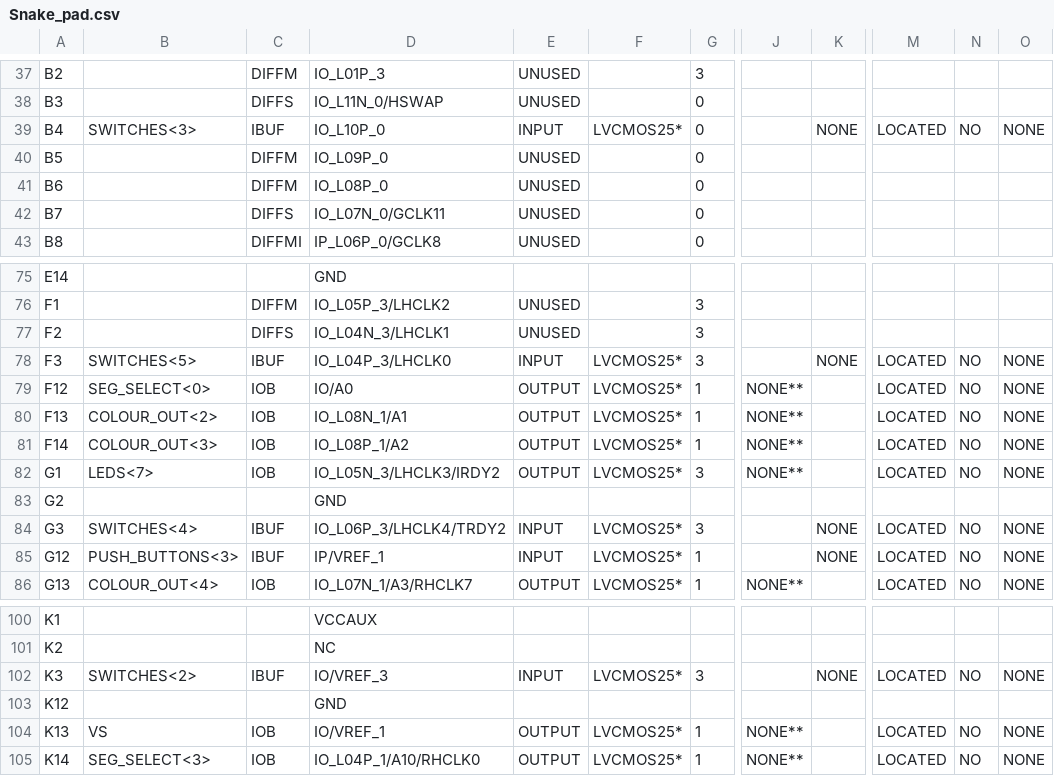
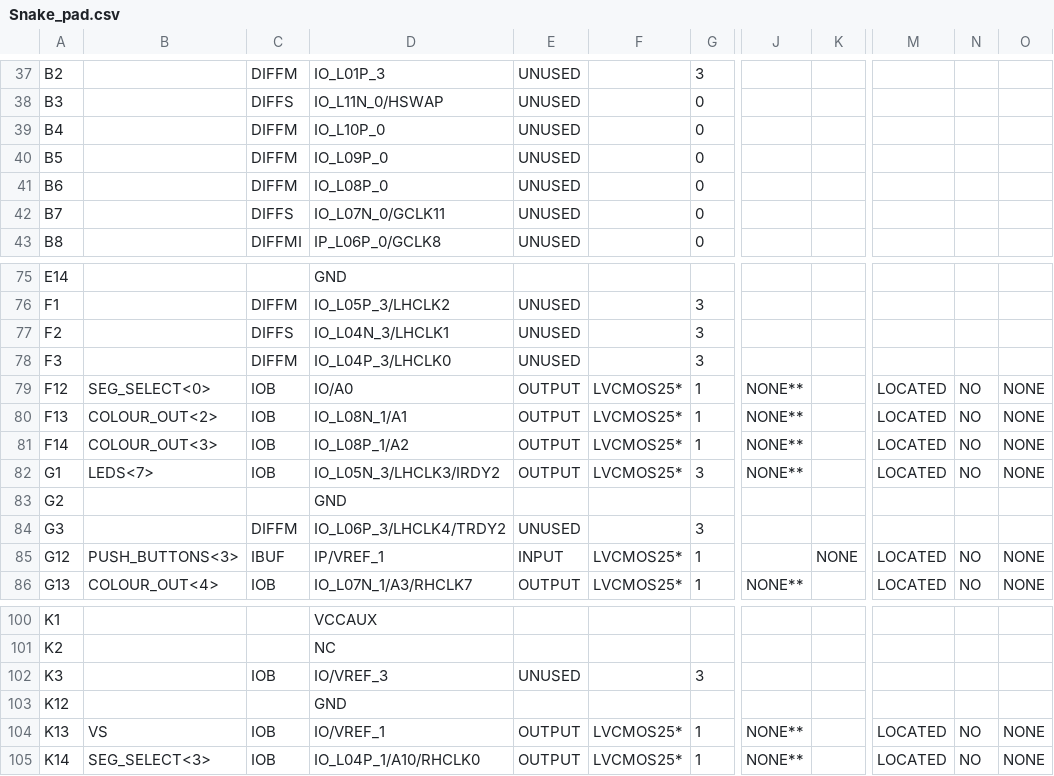
Before and after one commit to guitargeek/PolJonasSnake, a CSV file: Snake_pad.csv, drawn as a sheet; only a part is shown, gaps mark what is left out; the diff covers the shown part only; the diff names each change by its address in the sheet, - before the commit and + after, or states it on an @@ line.

```diff
--- a/Snake_pad.csv
+++ b/Snake_pad.csv
-B39: SWITCHES<3>
+B39: (empty)
-C39: IBUF
+C39: DIFFM
-E39: INPUT
+E39: UNUSED
-F39: LVCMOS25*
+F39: (empty)
-K39: NONE
+K39: (empty)
-M39: LOCATED
+M39: (empty)
-N39: NO
+N39: (empty)
-O39: NONE
+O39: (empty)
-B78: SWITCHES<5>
+B78: (empty)
-C78: IBUF
+C78: DIFFM
-E78: INPUT
+E78: UNUSED
-F78: LVCMOS25*
+F78: (empty)
-K78: NONE
+K78: (empty)
-M78: LOCATED
+M78: (empty)
-N78: NO
+N78: (empty)
-O78: NONE
+O78: (empty)
-B84: SWITCHES<4>
+B84: (empty)
-C84: IBUF
+C84: DIFFM
-E84: INPUT
+E84: UNUSED
-F84: LVCMOS25*
+F84: (empty)
-K84: NONE
+K84: (empty)
-M84: LOCATED
+M84: (empty)
-N84: NO
+N84: (empty)
-O84: NONE
+O84: (empty)
-B102: SWITCHES<2>
+B102: (empty)
-C102: IBUF
+C102: IOB
-E102: INPUT
+E102: UNUSED
-F102: LVCMOS25*
+F102: (empty)
-K102: NONE
+K102: (empty)
-M102: LOCATED
+M102: (empty)
-N102: NO
+N102: (empty)
-O102: NONE
+O102: (empty)
```
Also changed, not shown: 24 edited cells elsewhere in this file, 53 other files.
